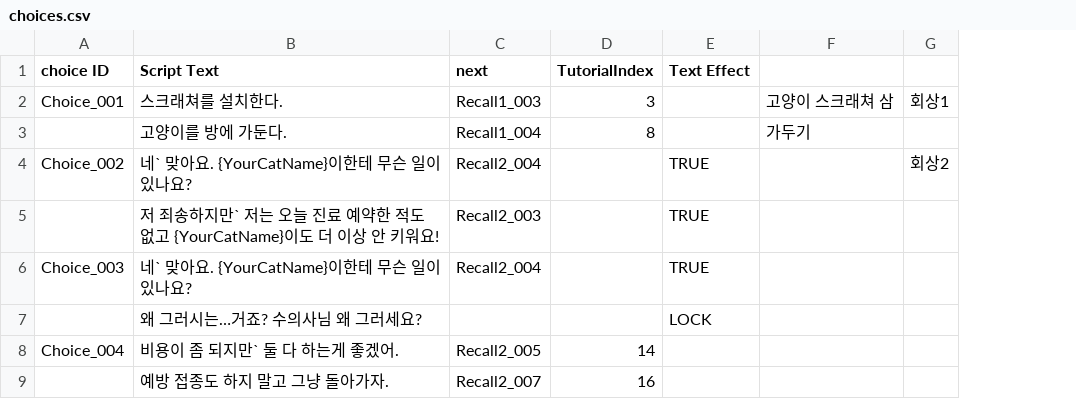
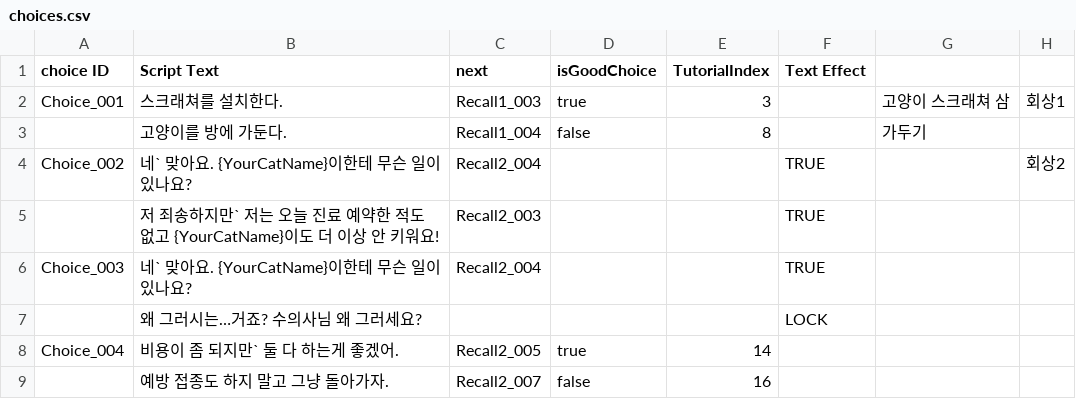
Before and after one commit to zen0113/FourFootsteps, a CSV file: Assets/Resources/Datas/choices.csv, drawn as a sheet; only a part is shown; the diff names each change by its address in the sheet, - before the commit and + after, or states it on an @@ line.

```diff
--- a/Assets/Resources/Datas/choices.csv
+++ b/Assets/Resources/Datas/choices.csv
+column D (isGoodChoice), rows 2-9: true | false |  |  |  |  | true | false
```
Also changed, not shown: Assets/Resources/Datas/dialogues.csv, Assets/Resources/Datas/events.csv, 51 other files.
